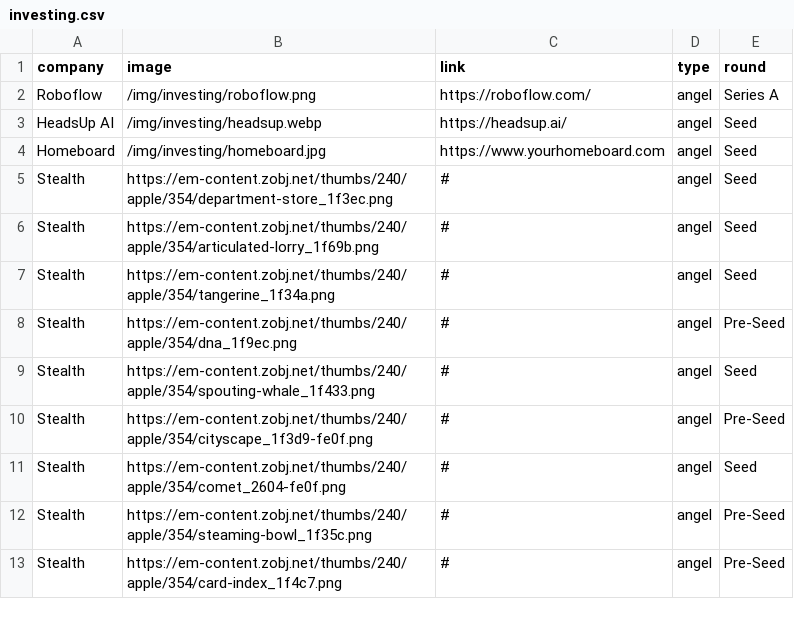
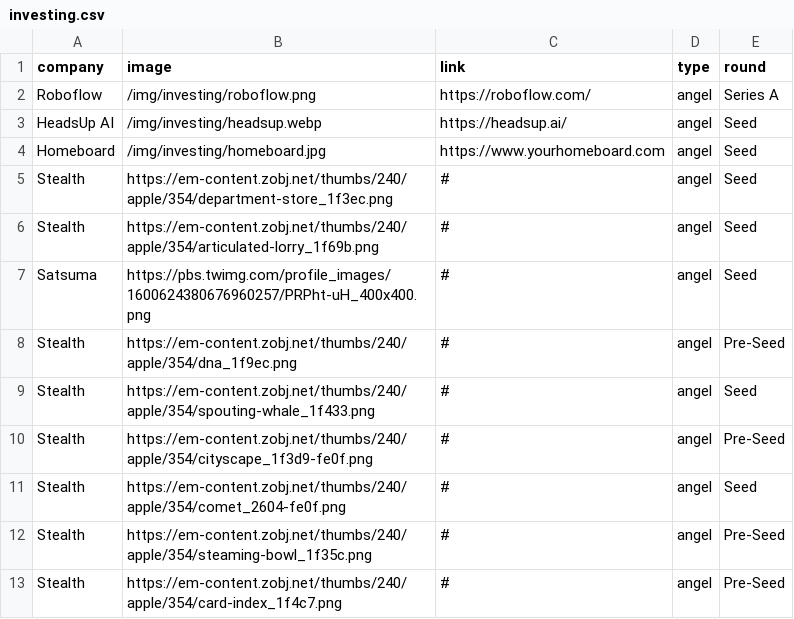
Before and after one commit to jhil/jeffanders-2022, a CSV file: _data/investing.csv, drawn as a sheet.

Commit message:
Update investing.csv

```diff
--- a/_data/investing.csv
+++ b/_data/investing.csv
@@ -6,3 +6,3 @@ Stealth,https://em-content.zobj.net/thumbs/240/apple/354/department-store_1f3ec.
 Stealth,https://em-content.zobj.net/thumbs/240/apple/354/articulated-lorry_1f69b.png,#,angel,Seed
-Stealth,https://em-content.zobj.net/thumbs/240/apple/354/tangerine_1f34a.png,#,angel,Seed
+Satsuma,https://pbs.twimg.com/profile_images/1600624380676960257/PRPht-uH_400x400.png,#,angel,Seed
 Stealth,https://em-content.zobj.net/thumbs/240/apple/354/dna_1f9ec.png,#,angel,Pre-Seed
```
